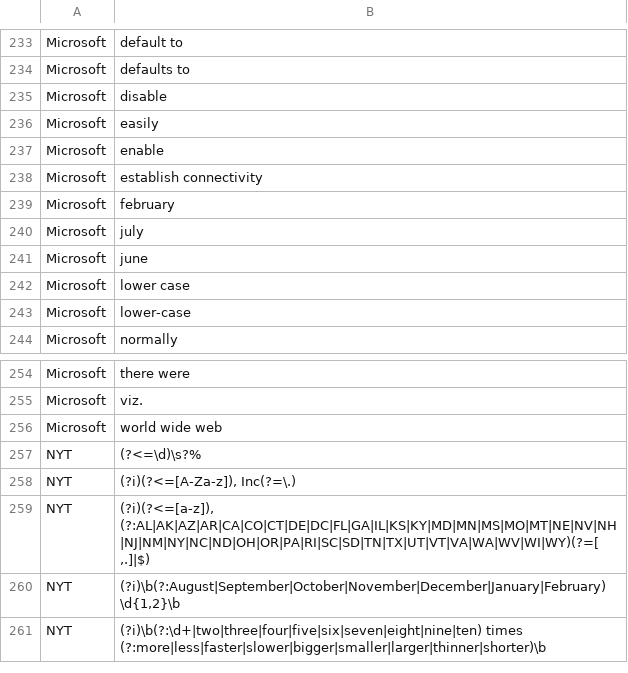
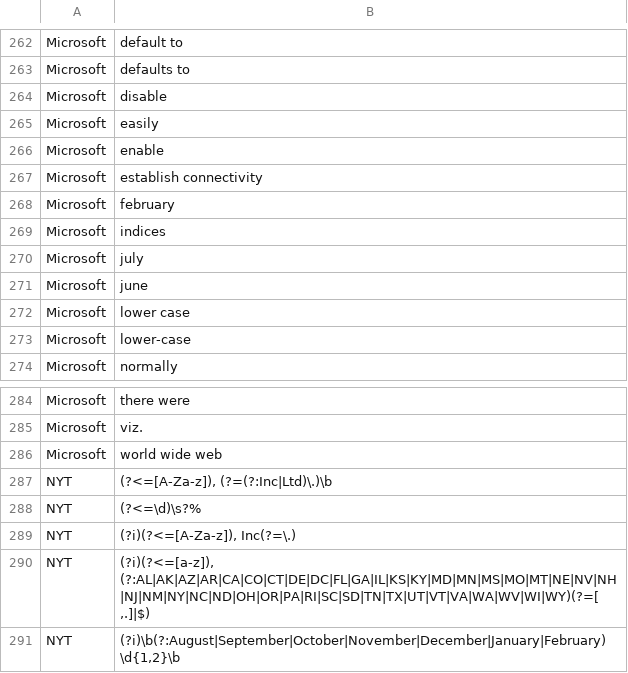
Before and after one commit to AKushWarrior/clauditory, a TSV file: lint/sources/prune.tsv, drawn as a sheet; only a part is shown, gaps mark what is left out; the shorter side is filled out with more unchanged rows; the diff covers the shown part only; the diff names each change by its address in the sheet, - before the commit and + after, or states it on an @@ line.

```diff
--- a/lint/sources/prune.tsv
+++ b/lint/sources/prune.tsv
+row 269: Microsoft | indices
+row 287: NYT | (?<=[A-Za-z]), (?=(?:Inc|Ltd)\.)\b
```
Also changed, not shown: 29 added rows elsewhere in this file, 13 other files.
